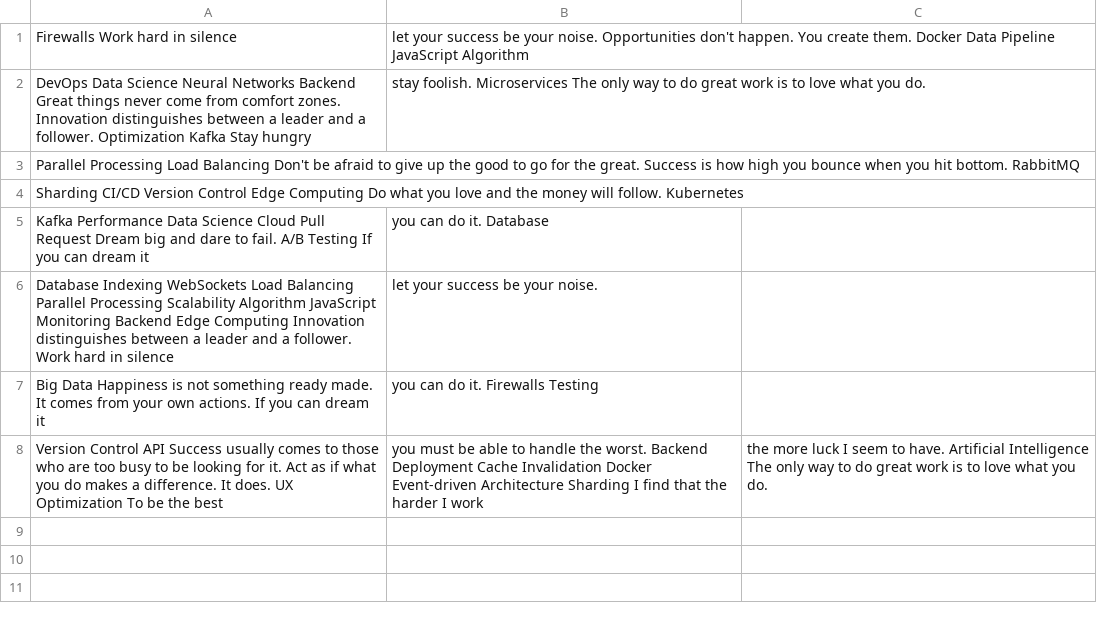
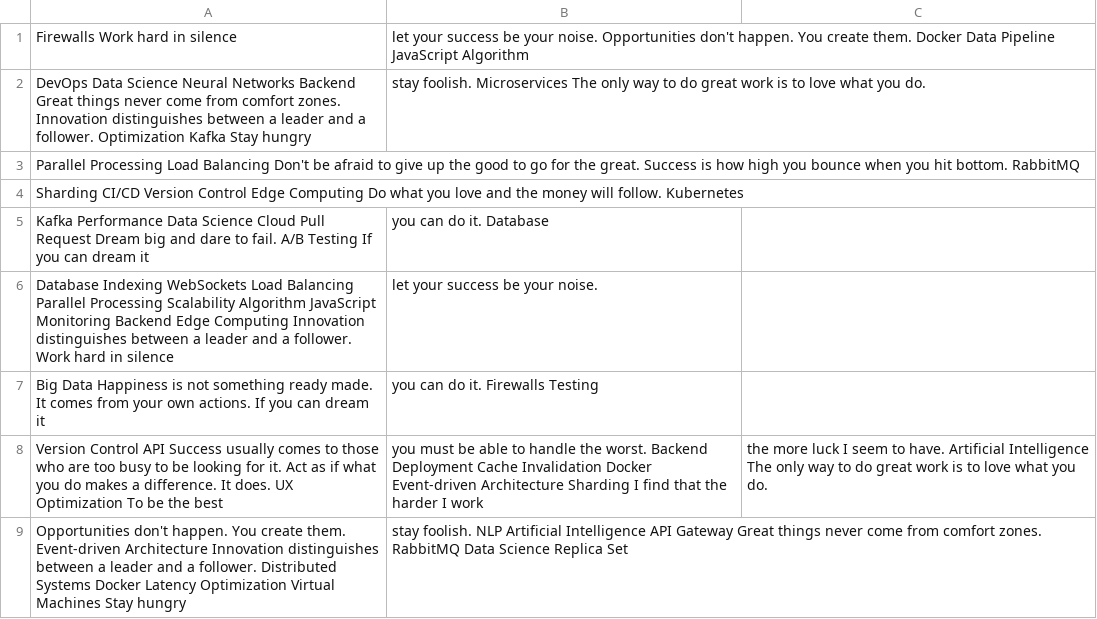
Before and after one commit to celiac-rafters0c/jon19vibart, a CSV file: resources/data.csv, drawn as a sheet; the diff names each change by its address in the sheet, - before the commit and + after, or states it on an @@ line.

Commit message:
Updated resources

```diff
--- a/resources/data.csv
+++ b/resources/data.csv
+row 9: Opportunities don't happen. You create them. Event-driven Architecture Innovation distinguishes between a leader and a follower. Distributed Systems Docker Latency Optimization Virtual Machines Stay hungry | stay foolish. NLP Artificial Intelligence API Gateway Great things never come from comfort zones. RabbitMQ Data Science Replica Set
```
Also changed, not shown: resources/mock_data.csv, 2 other files.
